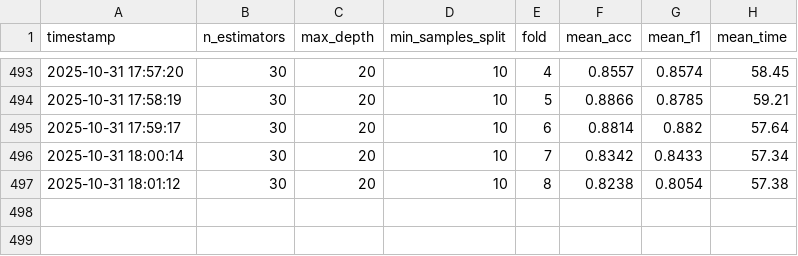
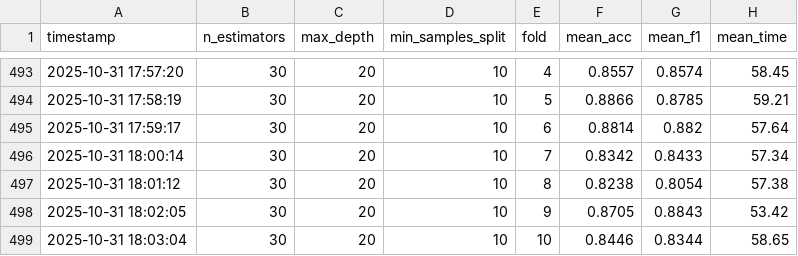
Before and after one commit to nganhcc/sleep_project, a CSV file: logs/fold_results_RF.csv, drawn as a sheet; only a part is shown, gaps mark what is left out.

```diff
--- a/logs/fold_results_RF.csv
+++ b/logs/fold_results_RF.csv
@@ -497 +497,3 @@ timestamp,n_estimators,max_depth,min_samples_split,fold,mean_acc,mean_f1,mean_ti
 2025-10-31 18:01:12,30,20,10,8,0.8238,0.8054,57.38
+2025-10-31 18:02:05,30,20,10,9,0.8705,0.8843,53.42
+2025-10-31 18:03:04,30,20,10,10,0.8446,0.8344,58.65
```
Also changed, not shown: logs/fold_results_KNN_sklearn.csv, logs/hparam_results_KNN_sklearn.csv, 29 other files.
